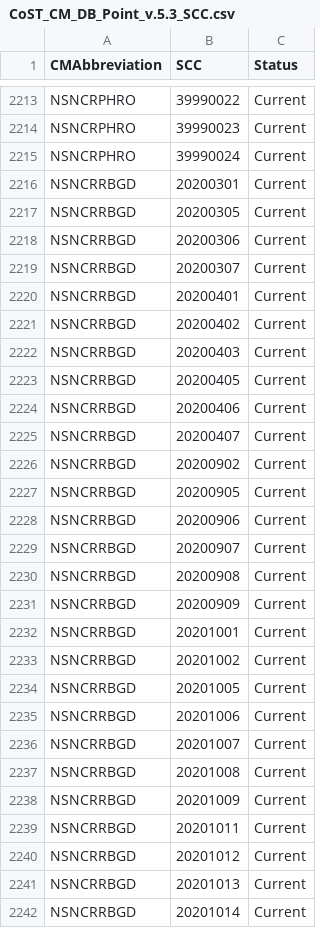
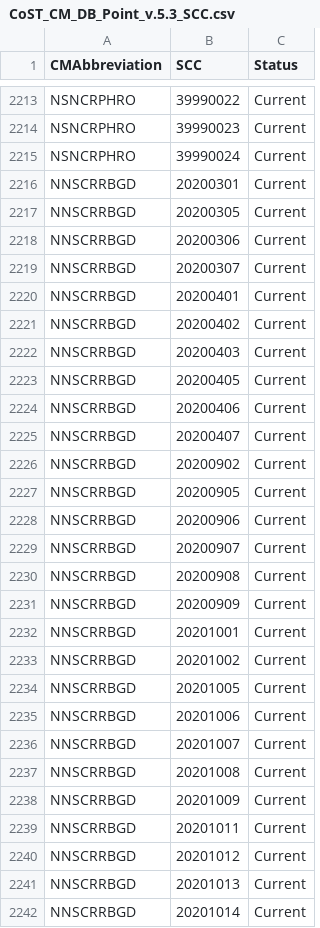
Before and after one commit to cseppan/EMFarchive_EMF, a CSV file: config/db/CoST_CM_DB_Point_v.5.3_SCC.csv, drawn as a sheet; only a part is shown, gaps mark what is left out; the diff covers the shown part only.

```diff
--- a/config/db/CoST_CM_DB_Point_v.5.3_SCC.csv
+++ b/config/db/CoST_CM_DB_Point_v.5.3_SCC.csv
@@ -2215,28 +2215,28 @@ NSNCRPHRO,39990023,Current
 NSNCRPHRO,39990024,Current
-NSNCRRBGD,20200301,Current
-NSNCRRBGD,20200305,Current
-NSNCRRBGD,20200306,Current
-NSNCRRBGD,20200307,Current
-NSNCRRBGD,20200401,Current
-NSNCRRBGD,20200402,Current
-NSNCRRBGD,20200403,Current
-NSNCRRBGD,20200405,Current
-NSNCRRBGD,20200406,Current
-NSNCRRBGD,20200407,Current
-NSNCRRBGD,20200902,Current
-NSNCRRBGD,20200905,Current
-NSNCRRBGD,20200906,Current
-NSNCRRBGD,20200907,Current
-NSNCRRBGD,20200908,Current
-NSNCRRBGD,20200909,Current
-NSNCRRBGD,20201001,Current
-NSNCRRBGD,20201002,Current
-NSNCRRBGD,20201005,Current
-NSNCRRBGD,20201006,Current
-NSNCRRBGD,20201007,Current
-NSNCRRBGD,20201008,Current
-NSNCRRBGD,20201009,Current
-NSNCRRBGD,20201011,Current
-NSNCRRBGD,20201012,Current
-NSNCRRBGD,20201013,Current
-NSNCRRBGD,20201014,Current
+NNSCRRBGD,20200301,Current
+NNSCRRBGD,20200305,Current
+NNSCRRBGD,20200306,Current
+NNSCRRBGD,20200307,Current
+NNSCRRBGD,20200401,Current
+NNSCRRBGD,20200402,Current
+NNSCRRBGD,20200403,Current
+NNSCRRBGD,20200405,Current
+NNSCRRBGD,20200406,Current
+NNSCRRBGD,20200407,Current
+NNSCRRBGD,20200902,Current
+NNSCRRBGD,20200905,Current
+NNSCRRBGD,20200906,Current
+NNSCRRBGD,20200907,Current
+NNSCRRBGD,20200908,Current
+NNSCRRBGD,20200909,Current
+NNSCRRBGD,20201001,Current
+NNSCRRBGD,20201002,Current
+NNSCRRBGD,20201005,Current
+NNSCRRBGD,20201006,Current
+NNSCRRBGD,20201007,Current
+NNSCRRBGD,20201008,Current
+NNSCRRBGD,20201009,Current
+NNSCRRBGD,20201011,Current
+NNSCRRBGD,20201012,Current
+NNSCRRBGD,20201013,Current
+NNSCRRBGD,20201014,Current
```
Also changed, not shown: 59 edited cells elsewhere in this file, config/db/CoST_CM_DB_Point_v.5.3_Eff.csv, config/db/CoST_CM_DB_Point_v.5.3_Summary.csv, 2 other files.
